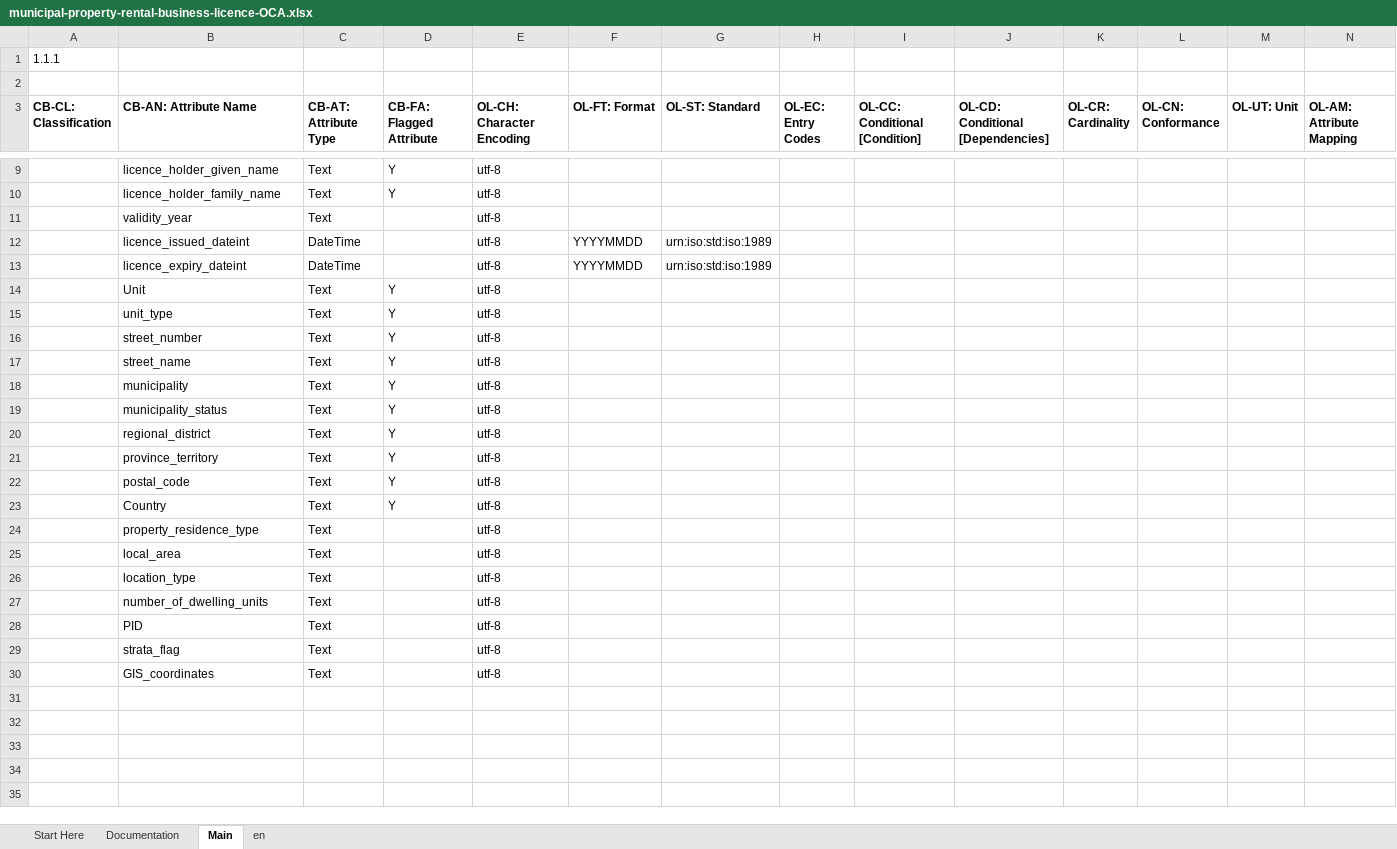
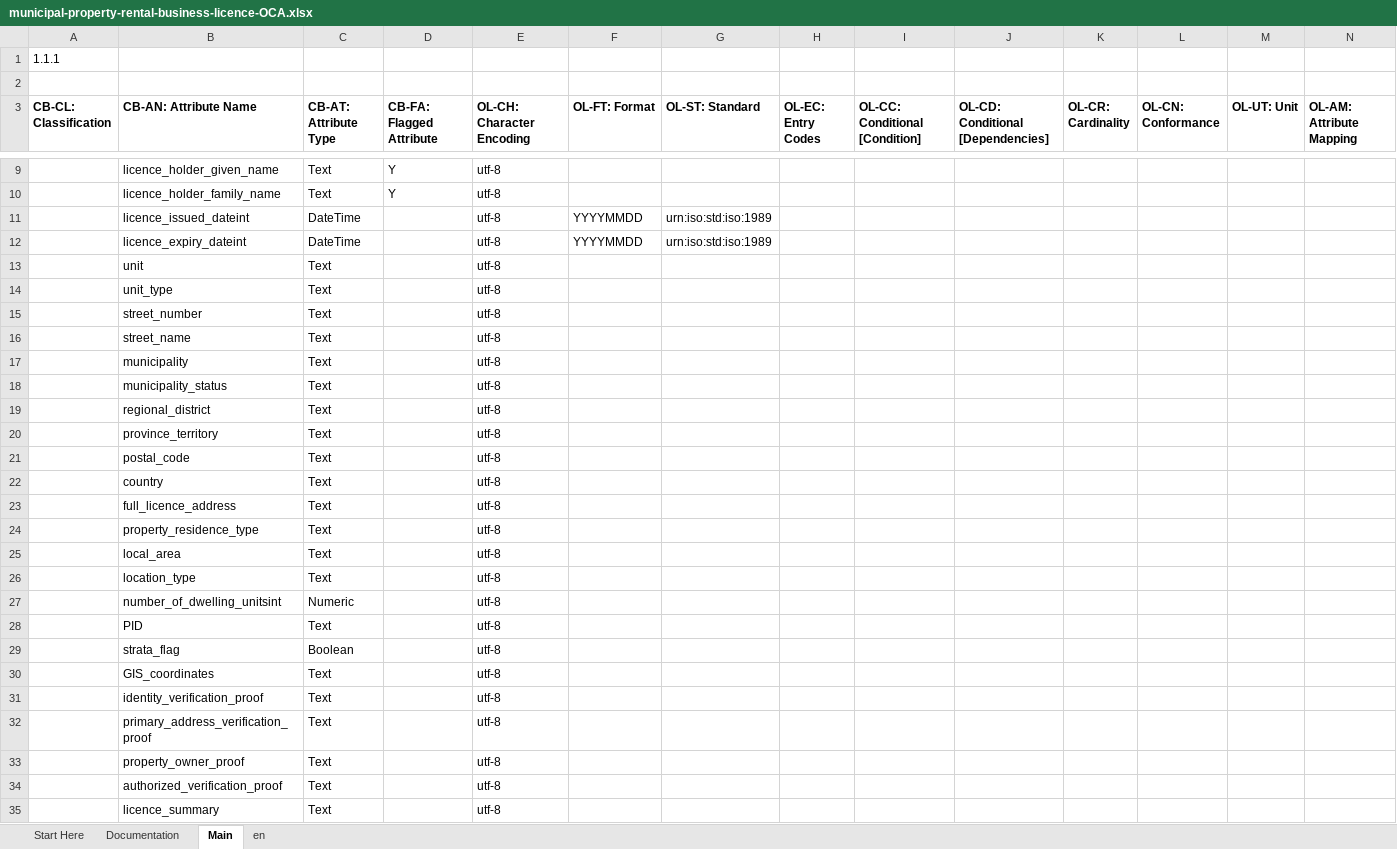
Before and after one commit to bcgov/aries-oca-bundles, an Excel workbook: OCABundles/schema/CityOfVancouver/test-property-rental-business-licence/municipal-property-rental-business-licence-OCA.xlsx, sheet Main, drawn as a sheet; only a part is shown, gaps mark what is left out; values as stored, in another font and other column widths than the file's, no borders; conditional formats not drawn; removed rows and columns are numbered as before the commit, all else as after; rows hold the shown columns only; the diff covers the shown part only; the diff names each change by its address in the sheet, - before the commit and + after, or states it on an @@ line.

Commit message:
Update CoV Test Property Rental Business Licence Bundle
Signed-off-by: Stephen Curran <swcurran@gmail.com>

```diff
--- a/OCABundles/schema/CityOfVancouver/test-property-rental-business-licence/municipal-property-rental-business-licence-OCA.xlsx (sheet Main)
+++ b/OCABundles/schema/CityOfVancouver/test-property-rental-business-licence/municipal-property-rental-business-licence-OCA.xlsx (sheet Main)
-row 11:  | validity_year | Text |  | utf-8
-B13 (CB-AN: Attribute Name): Unit
+B13 (CB-AN: Attribute Name): unit
-D13:D22 (CB-FA: Flagged Attribute): Y
+D13:D22 (CB-FA: Flagged Attribute): (empty)
-B22 (CB-AN: Attribute Name): Country
+B22 (CB-AN: Attribute Name): country
+row 23:  | full_licence_address | Text |  | utf-8
-B27 (CB-AN: Attribute Name): number_of_dwelling_units
+B27 (CB-AN: Attribute Name): number_of_dwelling_unitsint
-C27 (CB-AT: Attribute Type): Text
+C27 (CB-AT: Attribute Type): Numeric
-C29 (CB-AT: Attribute Type): Text
+C29 (CB-AT: Attribute Type): Boolean
+row 31:  | identity_verification_proof | Text |  | utf-8
+row 32:  | primary_address_verification_proof | Text |  | utf-8
+row 33:  | property_owner_proof | Text |  | utf-8
+row 34:  | authorized_verification_proof | Text |  | utf-8
+row 35:  | licence_summary | Text |  | utf-8
```
Also changed, not shown: 1 added row elsewhere in this sheet, sheet en, formulas that keep their value, charts or pictures, 3 other files.
